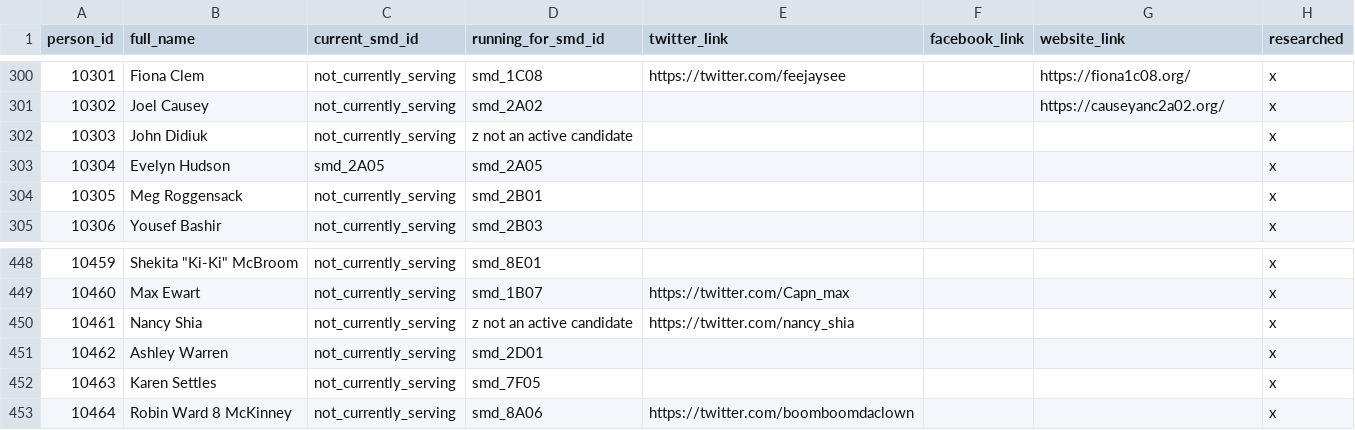
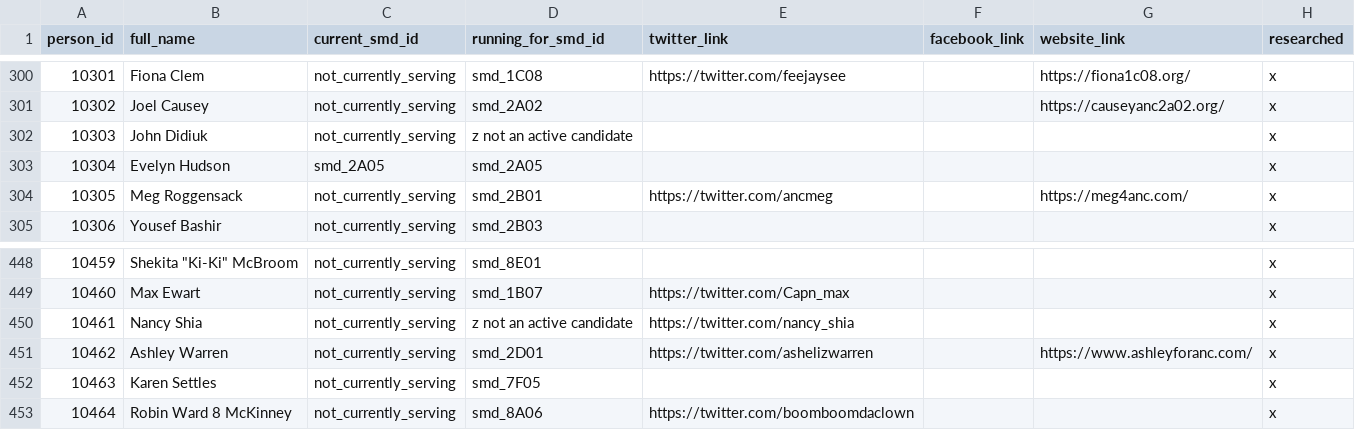
Before and after one commit to devinbrady/openanc, a CSV file: data/people.csv, drawn as a sheet; only a part is shown, gaps mark what is left out.

```diff
--- a/data/people.csv
+++ b/data/people.csv
@@ -303,3 +303,3 @@ person_id,full_name,current_smd_id,running_for_smd_id,twitter_link,facebook_link
 10304,Evelyn Hudson,smd_2A05,smd_2A05,,,,x
-10305,Meg Roggensack,not_currently_serving,smd_2B01,,,,x
+10305,Meg Roggensack,not_currently_serving,smd_2B01,https://twitter.com/ancmeg,,https://meg4anc.com/,x
 10306,Yousef Bashir,not_currently_serving,smd_2B03,,,,x
@@ -450,3 +450,3 @@ person_id,full_name,current_smd_id,running_for_smd_id,twitter_link,facebook_link
 10461,Nancy Shia,not_currently_serving,z not an active candidate,https://twitter.com/nancy_shia,,,x
-10462,Ashley Warren,not_currently_serving,smd_2D01,,,,x
+10462,Ashley Warren,not_currently_serving,smd_2D01,https://twitter.com/ashelizwarren,,https://www.ashleyforanc.com/,x
 10463,Karen Settles,not_currently_serving,smd_7F05,,,,x
```
Also changed, not shown: 2 other files.
